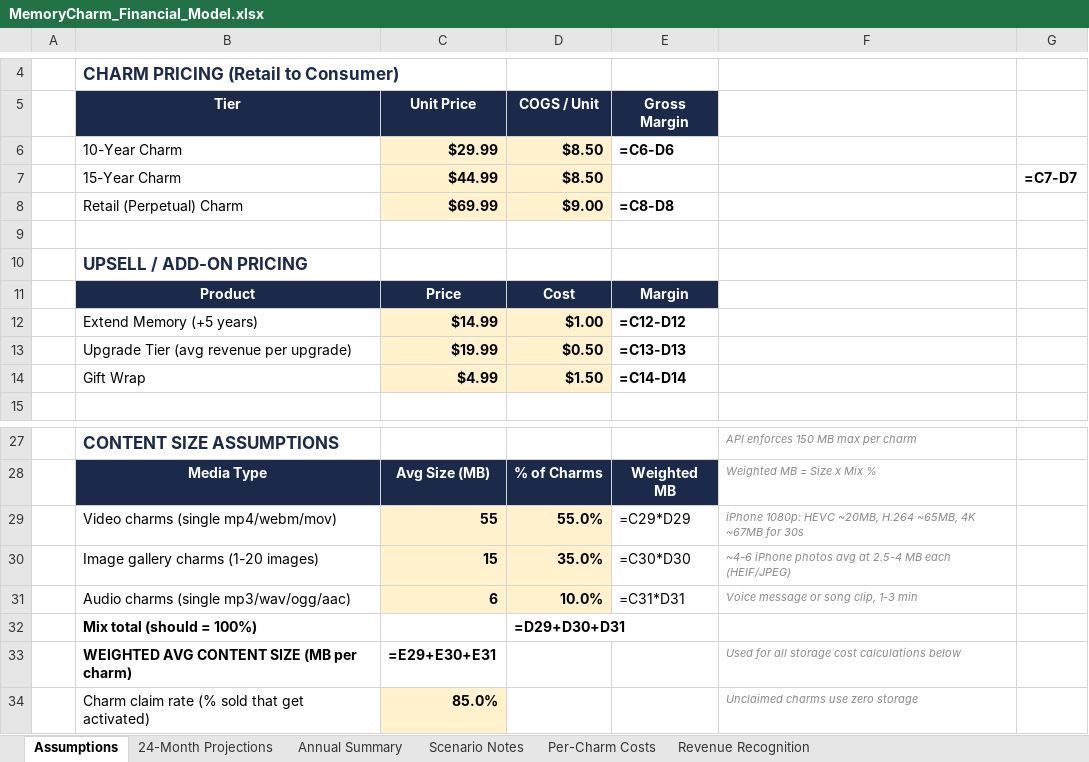
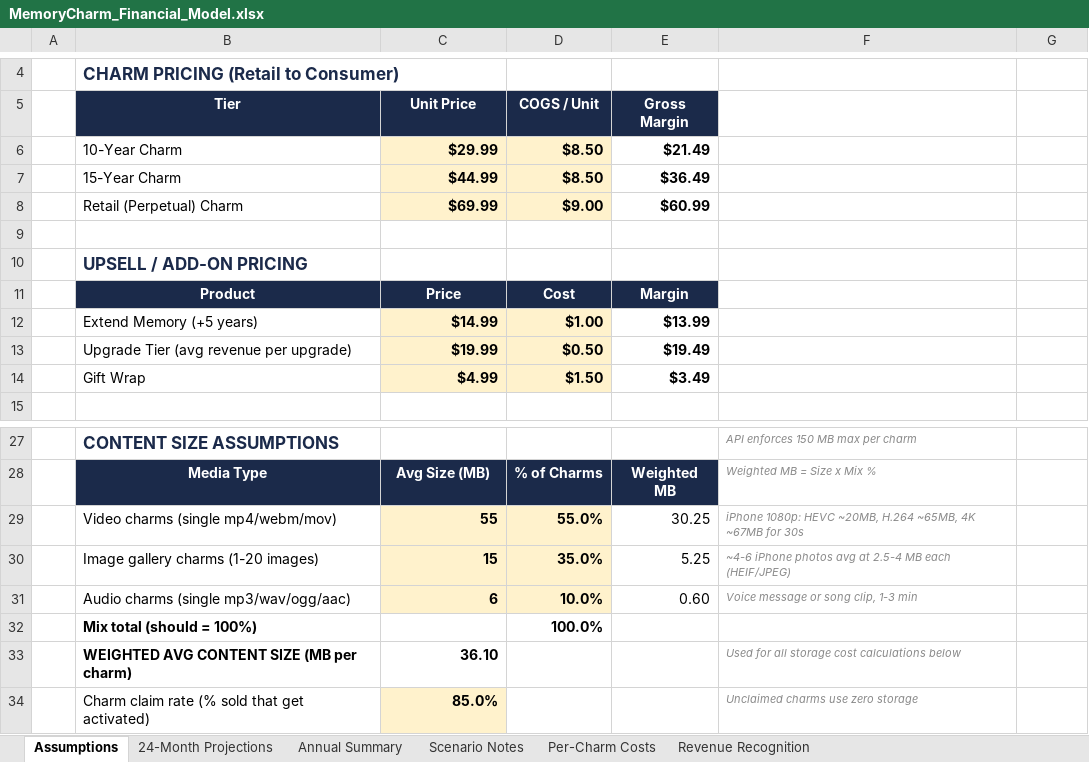
Before and after one commit to Todd442/MemoryCharm, an Excel workbook: MemoryCharm_Financial_Model.xlsx, sheet Assumptions, drawn as a sheet; only a part is shown, gaps mark what is left out; values as stored, in another font and other column widths than the file's, no borders; formulas without a stored value are shown as written; the diff names each change by its address in the sheet, - before the commit and + after, or states it on an @@ line.

```diff
--- a/MemoryCharm_Financial_Model.xlsx (sheet Assumptions)
+++ b/MemoryCharm_Financial_Model.xlsx (sheet Assumptions)
-E6 (Gross Margin): =C6-D6
+E6 (Gross Margin): $21.49
-E7 (Gross Margin): (empty)
+E7 (Gross Margin): $36.49
-G7: =C7-D7
+G7: (empty)
-E8 (Gross Margin): =C8-D8
+E8 (Gross Margin): $60.99
-E12 (Gross Margin): =C12-D12
+E12 (Gross Margin): $13.99
-E13 (Gross Margin): =C13-D13
+E13 (Gross Margin): $19.49
-E14 (Gross Margin): =C14-D14
+E14 (Gross Margin): $3.49
-E29 (Gross Margin): =C29*D29
+E29 (Gross Margin): 30.25
-E30 (Gross Margin): =C30*D30
+E30 (Gross Margin): 5.25
-E31 (Gross Margin): =C31*D31
+E31 (Gross Margin): 0.60
-D32 (COGS / Unit): =D29+D30+D31
+D32 (COGS / Unit): 100.0%
-C33 (Unit Price): =E29+E30+E31
+C33 (Unit Price): 36.10
```
Also changed, not shown: sheet 24-Month Projections, sheet Revenue Recognition, sheet Annual Summary, sheet Per-Charm Costs, 2 other files.
